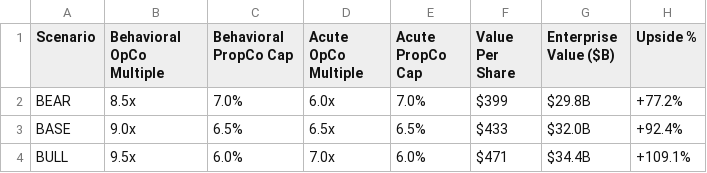
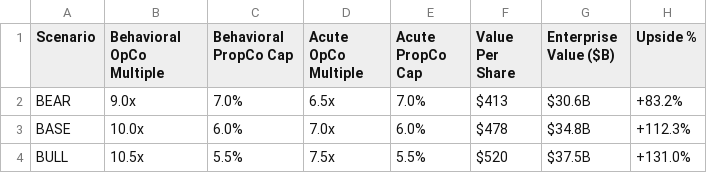
Before and after one commit to samuelsalfati/uhs-sotp-valuation, a CSV file: data/graphs/sotp_valuation_scenarios.csv, drawn as a sheet.

```diff
--- a/data/graphs/sotp_valuation_scenarios.csv
+++ b/data/graphs/sotp_valuation_scenarios.csv
@@ -1,4 +1,4 @@
 Scenario,Behavioral OpCo Multiple,Behavioral PropCo Cap,Acute OpCo Multiple,Acute PropCo Cap,Value Per Share,Enterprise Value ($B),Upside %
-BEAR,8.5x,7.0%,6.0x,7.0%,$399,$29.8B,+77.2%
-BASE,9.0x,6.5%,6.5x,6.5%,$433,$32.0B,+92.4%
-BULL,9.5x,6.0%,7.0x,6.0%,$471,$34.4B,+109.1%
+BEAR,9.0x,7.0%,6.5x,7.0%,$413,$30.6B,+83.2%
+BASE,10.0x,6.0%,7.0x,6.0%,$478,$34.8B,+112.3%
+BULL,10.5x,5.5%,7.5x,5.5%,$520,$37.5B,+131.0%
```
Also changed, not shown: data/graphs/football_field_summary.csv, data/graphs/sotp_valuation_detailed.csv, 7 other files.
